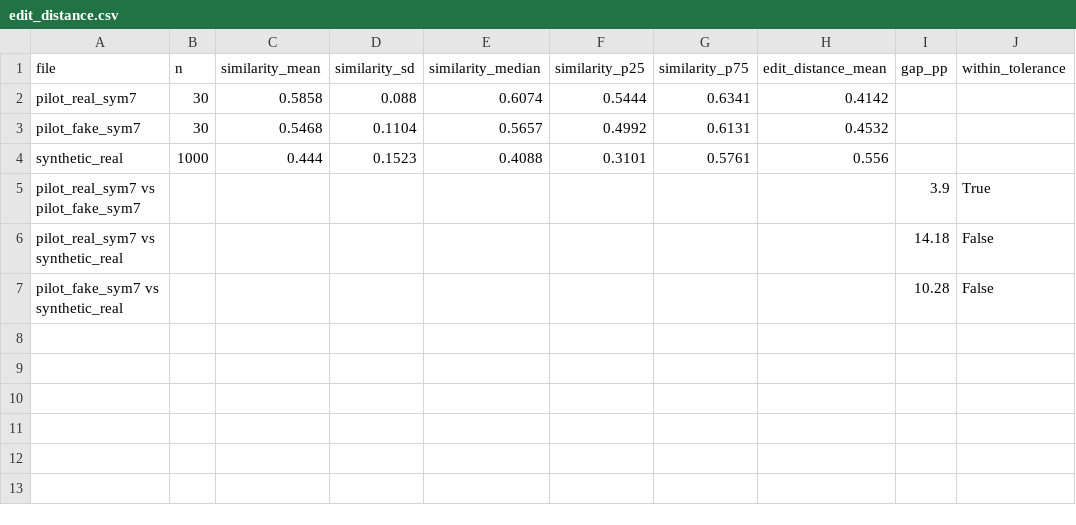
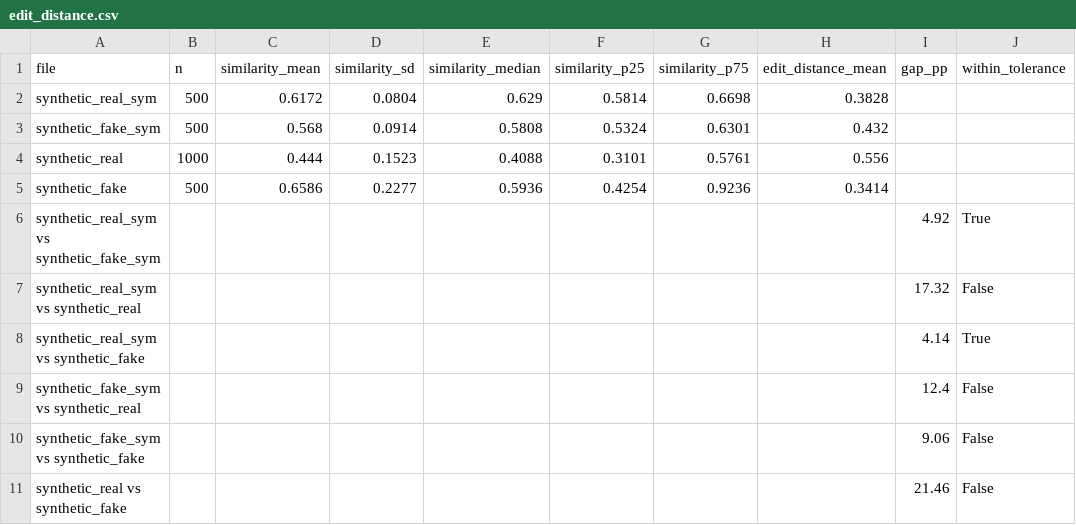
Before and after one commit to 15howard15/fyp-fake-news-detection, a CSV file: results/extra/edit_distance.csv, drawn as a sheet.

```diff
--- a/results/extra/edit_distance.csv
+++ b/results/extra/edit_distance.csv
@@ -1,7 +1,11 @@
 file,n,similarity_mean,similarity_sd,similarity_median,similarity_p25,similarity_p75,edit_distance_mean,gap_pp,within_tolerance
-pilot_real_sym7,30,0.5858,0.088,0.6074,0.5444,0.6341,0.4142,,
-pilot_fake_sym7,30,0.5468,0.1104,0.5657,0.4992,0.6131,0.4532,,
+synthetic_real_sym,500,0.6172,0.0804,0.629,0.5814,0.6698,0.3828,,
+synthetic_fake_sym,500,0.568,0.0914,0.5808,0.5324,0.6301,0.432,,
 synthetic_real,1000,0.444,0.1523,0.4088,0.3101,0.5761,0.556,,
-pilot_real_sym7 vs pilot_fake_sym7,,,,,,,,3.9,True
-pilot_real_sym7 vs synthetic_real,,,,,,,,14.18,False
-pilot_fake_sym7 vs synthetic_real,,,,,,,,10.28,False
+synthetic_fake,500,0.6586,0.2277,0.5936,0.4254,0.9236,0.3414,,
+synthetic_real_sym vs synthetic_fake_sym,,,,,,,,4.92,True
+synthetic_real_sym vs synthetic_real,,,,,,,,17.32,False
+synthetic_real_sym vs synthetic_fake,,,,,,,,4.14,True
+synthetic_fake_sym vs synthetic_real,,,,,,,,12.4,False
+synthetic_fake_sym vs synthetic_fake,,,,,,,,9.06,False
+synthetic_real vs synthetic_fake,,,,,,,,21.46,False
```
Also changed, not shown: results/extra/crosstarget_welfake_clean_results.csv, 14 other files.
